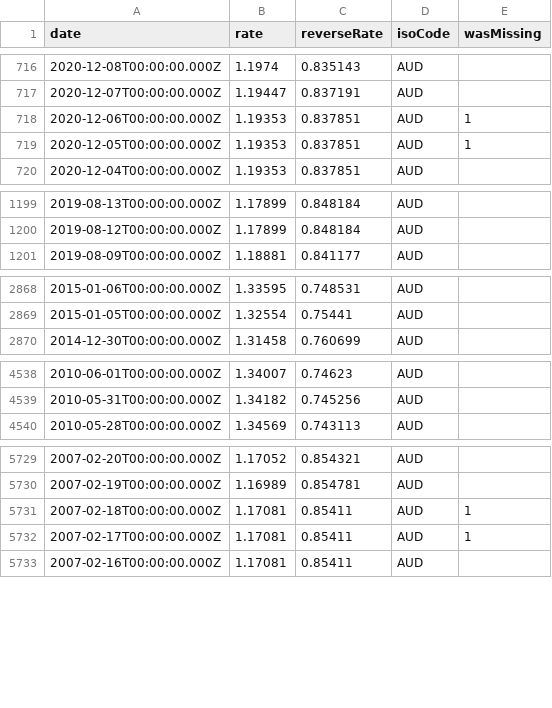
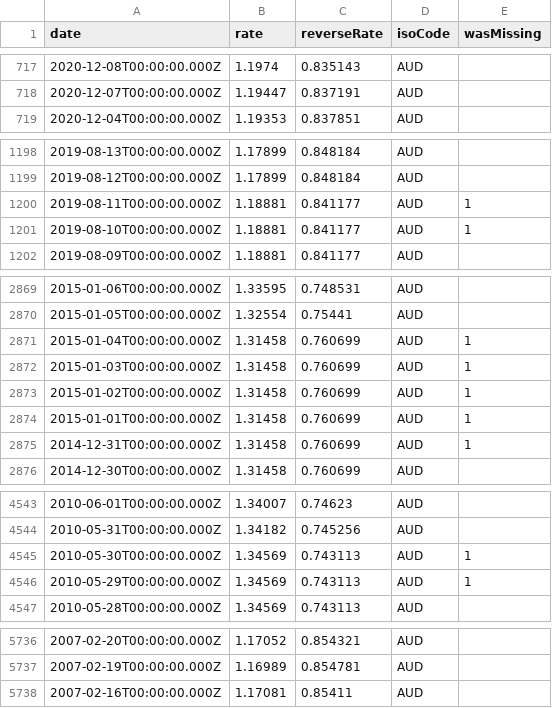
Before and after one commit to GeorgeSG/bnb-currency-exchange-rates, a CSV file: data/AUD.csv, drawn as a sheet; only a part is shown, gaps mark what is left out; the diff covers the shown part only.

Commit message:
Update exchange rates

```diff
--- a/data/AUD.csv
+++ b/data/AUD.csv
@@ -717,4 +718,2 @@
 "2020-12-07T00:00:00.000Z","1.19447","0.837191","AUD",
-"2020-12-06T00:00:00.000Z","1.19353","0.837851","AUD",1
-"2020-12-05T00:00:00.000Z","1.19353","0.837851","AUD",1
 "2020-12-04T00:00:00.000Z","1.19353","0.837851","AUD",
@@ -1200,2 +1199,4 @@
 "2019-08-12T00:00:00.000Z","1.17899","0.848184","AUD",
+"2019-08-11T00:00:00.000Z","1.18881","0.841177","AUD",1
+"2019-08-10T00:00:00.000Z","1.18881","0.841177","AUD",1
 "2019-08-09T00:00:00.000Z","1.18881","0.841177","AUD",
@@ -2869,2 +2870,7 @@
 "2015-01-05T00:00:00.000Z","1.32554","0.75441","AUD",
+"2015-01-04T00:00:00.000Z","1.31458","0.760699","AUD",1
+"2015-01-03T00:00:00.000Z","1.31458","0.760699","AUD",1
+"2015-01-02T00:00:00.000Z","1.31458","0.760699","AUD",1
+"2015-01-01T00:00:00.000Z","1.31458","0.760699","AUD",1
+"2014-12-31T00:00:00.000Z","1.31458","0.760699","AUD",1
 "2014-12-30T00:00:00.000Z","1.31458","0.760699","AUD",
@@ -4539,2 +4544,4 @@
 "2010-05-31T00:00:00.000Z","1.34182","0.745256","AUD",
+"2010-05-30T00:00:00.000Z","1.34569","0.743113","AUD",1
+"2010-05-29T00:00:00.000Z","1.34569","0.743113","AUD",1
 "2010-05-28T00:00:00.000Z","1.34569","0.743113","AUD",
@@ -5730,4 +5737,2 @@
 "2007-02-19T00:00:00.000Z","1.16989","0.854781","AUD",
-"2007-02-18T00:00:00.000Z","1.17081","0.85411","AUD",1
-"2007-02-17T00:00:00.000Z","1.17081","0.85411","AUD",1
 "2007-02-16T00:00:00.000Z","1.17081","0.85411","AUD",
```
Also changed, not shown: 5 added rows and 3 removed rows elsewhere in this file, data/GBP.csv, data/KRW.csv, 39 other files.
